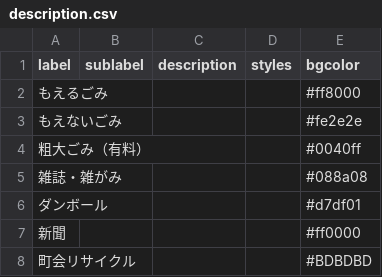
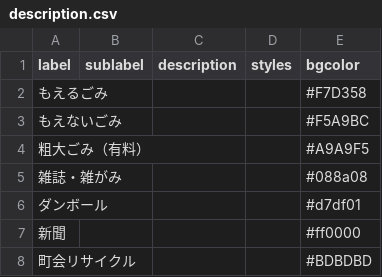
Before and after one commit to uchinada5374/5374, a CSV file: data/description.csv, drawn as a sheet.

Commit message:
Update description.csv

```diff
--- a/data/description.csv
+++ b/data/description.csv
@@ -1,5 +1,5 @@
 label,sublabel,description,styles,bgcolor
-もえるごみ,,,,#ff8000
-もえないごみ,,,,#fe2e2e
-粗大ごみ（有料）,,,,#0040ff
+もえるごみ,,,,#F7D358
+もえないごみ,,,,#F5A9BC
+粗大ごみ（有料）,,,,#A9A9F5
 雑誌・雑がみ,,,,#088a08
```
